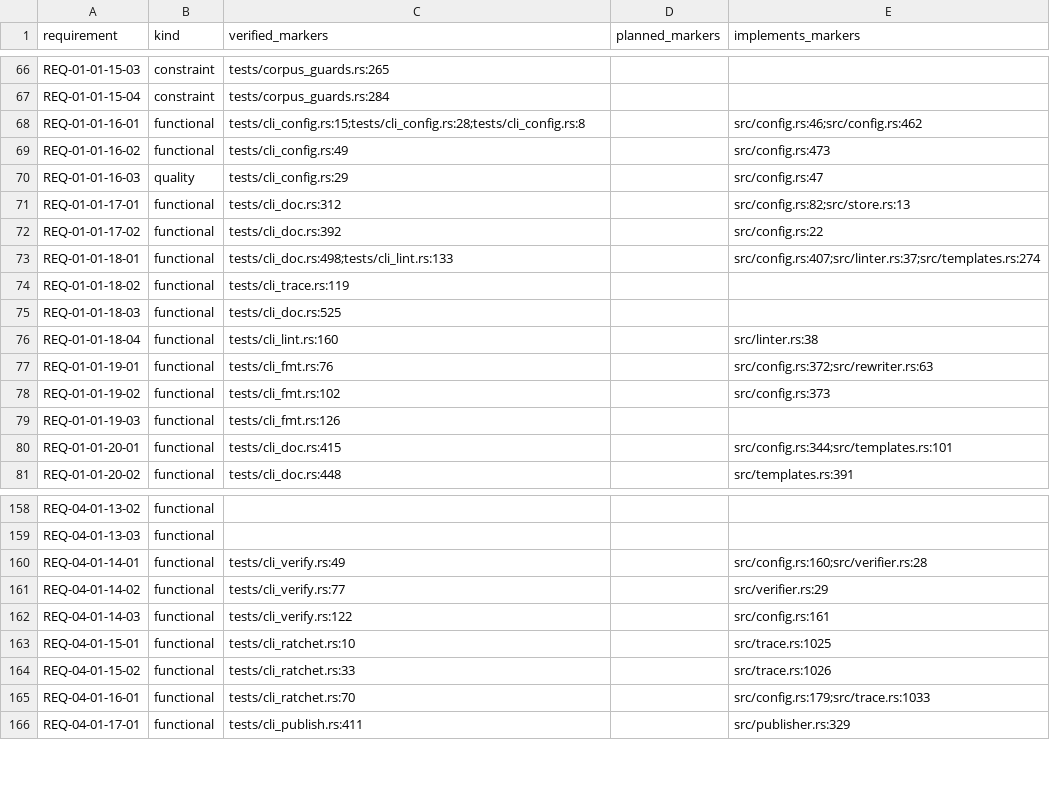
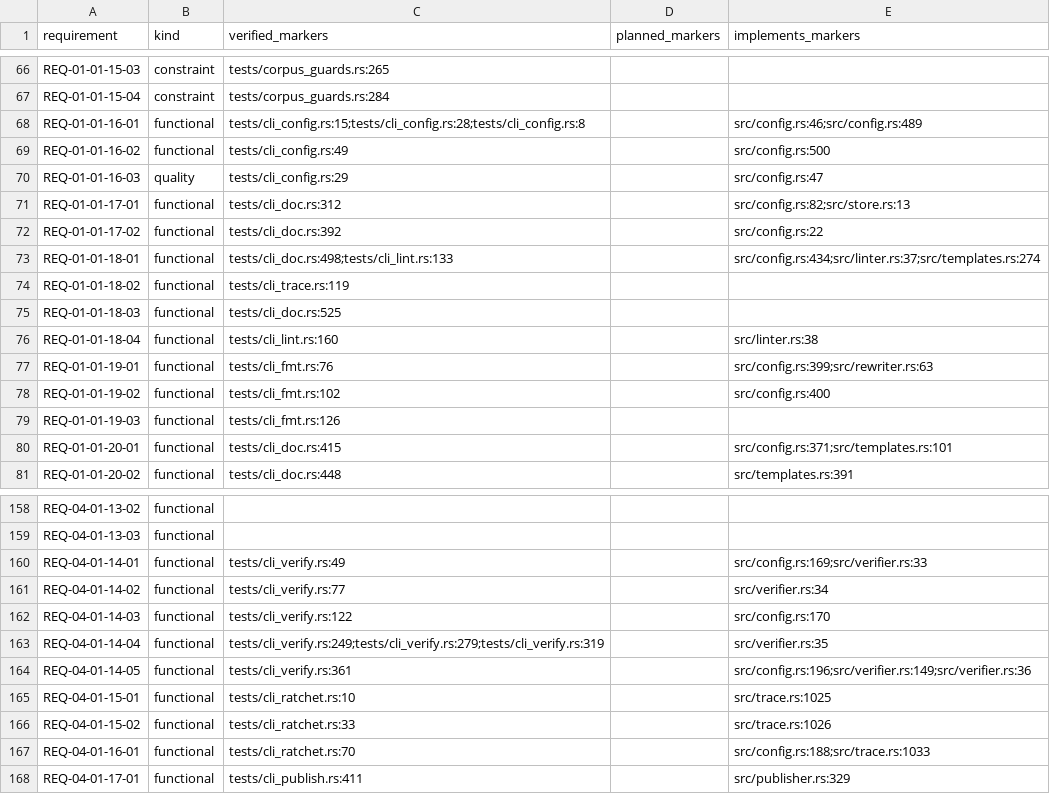
Before and after one commit to HenryCFnord/arqix, a CSV file: docs/en/reports/trace/matrix.csv, drawn as a sheet; only a part is shown, gaps mark what is left out; the diff covers the shown part only.

```diff
--- a/docs/en/reports/trace/matrix.csv
+++ b/docs/en/reports/trace/matrix.csv
@@ -67,4 +67,4 @@ REQ-01-01-15-03,constraint,tests/corpus_guards.rs:265,,
 REQ-01-01-15-04,constraint,tests/corpus_guards.rs:284,,
-REQ-01-01-16-01,functional,tests/cli_config.rs:15;tests/cli_config.rs:28;tests/cli_config.rs:8,,src/config.rs:46;src/config.rs:462
-REQ-01-01-16-02,functional,tests/cli_config.rs:49,,src/config.rs:473
+REQ-01-01-16-01,functional,tests/cli_config.rs:15;tests/cli_config.rs:28;tests/cli_config.rs:8,,src/config.rs:46;src/config.rs:489
+REQ-01-01-16-02,functional,tests/cli_config.rs:49,,src/config.rs:500
 REQ-01-01-16-03,quality,tests/cli_config.rs:29,,src/config.rs:47
@@ -72,3 +72,3 @@ REQ-01-01-17-01,functional,tests/cli_doc.rs:312,,src/config.rs:82;src/store.rs:1
 REQ-01-01-17-02,functional,tests/cli_doc.rs:392,,src/config.rs:22
-REQ-01-01-18-01,functional,tests/cli_doc.rs:498;tests/cli_lint.rs:133,,src/config.rs:407;src/linter.rs:37;src/templates.rs:274
+REQ-01-01-18-01,functional,tests/cli_doc.rs:498;tests/cli_lint.rs:133,,src/config.rs:434;src/linter.rs:37;src/templates.rs:274
 REQ-01-01-18-02,functional,tests/cli_trace.rs:119,,
@@ -76,6 +76,6 @@ REQ-01-01-18-03,functional,tests/cli_doc.rs:525,,
 REQ-01-01-18-04,functional,tests/cli_lint.rs:160,,src/linter.rs:38
-REQ-01-01-19-01,functional,tests/cli_fmt.rs:76,,src/config.rs:372;src/rewriter.rs:63
-REQ-01-01-19-02,functional,tests/cli_fmt.rs:102,,src/config.rs:373
+REQ-01-01-19-01,functional,tests/cli_fmt.rs:76,,src/config.rs:399;src/rewriter.rs:63
+REQ-01-01-19-02,functional,tests/cli_fmt.rs:102,,src/config.rs:400
 REQ-01-01-19-03,functional,tests/cli_fmt.rs:126,,
-REQ-01-01-20-01,functional,tests/cli_doc.rs:415,,src/config.rs:344;src/templates.rs:101
+REQ-01-01-20-01,functional,tests/cli_doc.rs:415,,src/config.rs:371;src/templates.rs:101
 REQ-01-01-20-02,functional,tests/cli_doc.rs:448,,src/templates.rs:391
@@ -159,8 +159,10 @@ REQ-04-01-13-02,functional,,,
 REQ-04-01-13-03,functional,,,
-REQ-04-01-14-01,functional,tests/cli_verify.rs:49,,src/config.rs:160;src/verifier.rs:28
-REQ-04-01-14-02,functional,tests/cli_verify.rs:77,,src/verifier.rs:29
-REQ-04-01-14-03,functional,tests/cli_verify.rs:122,,src/config.rs:161
+REQ-04-01-14-01,functional,tests/cli_verify.rs:49,,src/config.rs:169;src/verifier.rs:33
+REQ-04-01-14-02,functional,tests/cli_verify.rs:77,,src/verifier.rs:34
+REQ-04-01-14-03,functional,tests/cli_verify.rs:122,,src/config.rs:170
+REQ-04-01-14-04,functional,tests/cli_verify.rs:249;tests/cli_verify.rs:279;tests/cli_verify.rs:319,,src/verifier.rs:35
+REQ-04-01-14-05,functional,tests/cli_verify.rs:361,,src/config.rs:196;src/verifier.rs:149;src/verifier.rs:36
 REQ-04-01-15-01,functional,tests/cli_ratchet.rs:10,,src/trace.rs:1025
 REQ-04-01-15-02,functional,tests/cli_ratchet.rs:33,,src/trace.rs:1026
-REQ-04-01-16-01,functional,tests/cli_ratchet.rs:70,,src/config.rs:179;src/trace.rs:1033
+REQ-04-01-16-01,functional,tests/cli_ratchet.rs:70,,src/config.rs:188;src/trace.rs:1033
 REQ-04-01-17-01,functional,tests/cli_publish.rs:411,,src/publisher.rs:329
```
Also changed, not shown: 9 edited cells elsewhere in this file, docs/en/reports/trace/matrix-us-req.csv, 13 other files.
